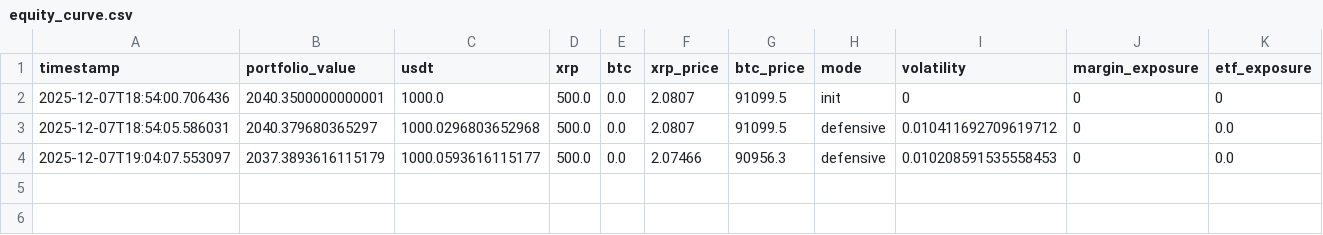
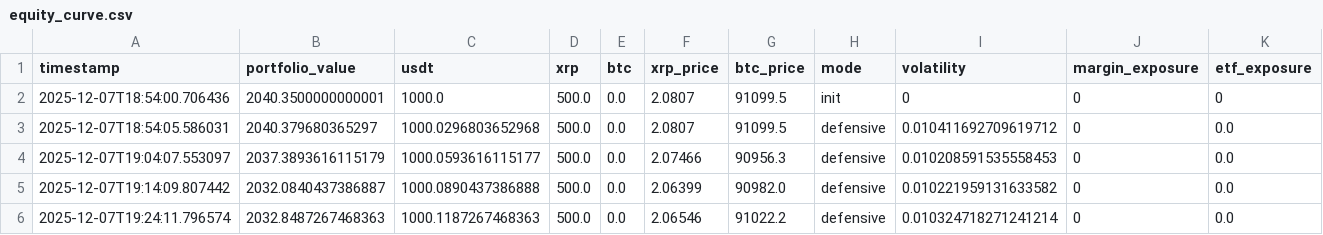
Before and after one commit to 9RESE/TG4, a CSV file: logs/equity_curve.csv, drawn as a sheet; only a part is shown; rows hold the shown columns only; the diff names each change by its address in the sheet, - before the commit and + after, or states it on an @@ line.

Commit message:
csv

```diff
--- a/logs/equity_curve.csv
+++ b/logs/equity_curve.csv
+row 5: 2025-12-07T19:14:09.807442 | 2032.0840437386887 | 1000.0890437386888 | 500.0 | 0.0 | 2.06399 | 90982.0 | defensive | 0.010221959131633582 | 0 | 0.0
+row 6: 2025-12-07T19:24:11.796574 | 2032.8487267468363 | 1000.1187267468363 | 500.0 | 0.0 | 2.06546 | 91022.2 | defensive | 0.010324718271241214 | 0 | 0.0
```
